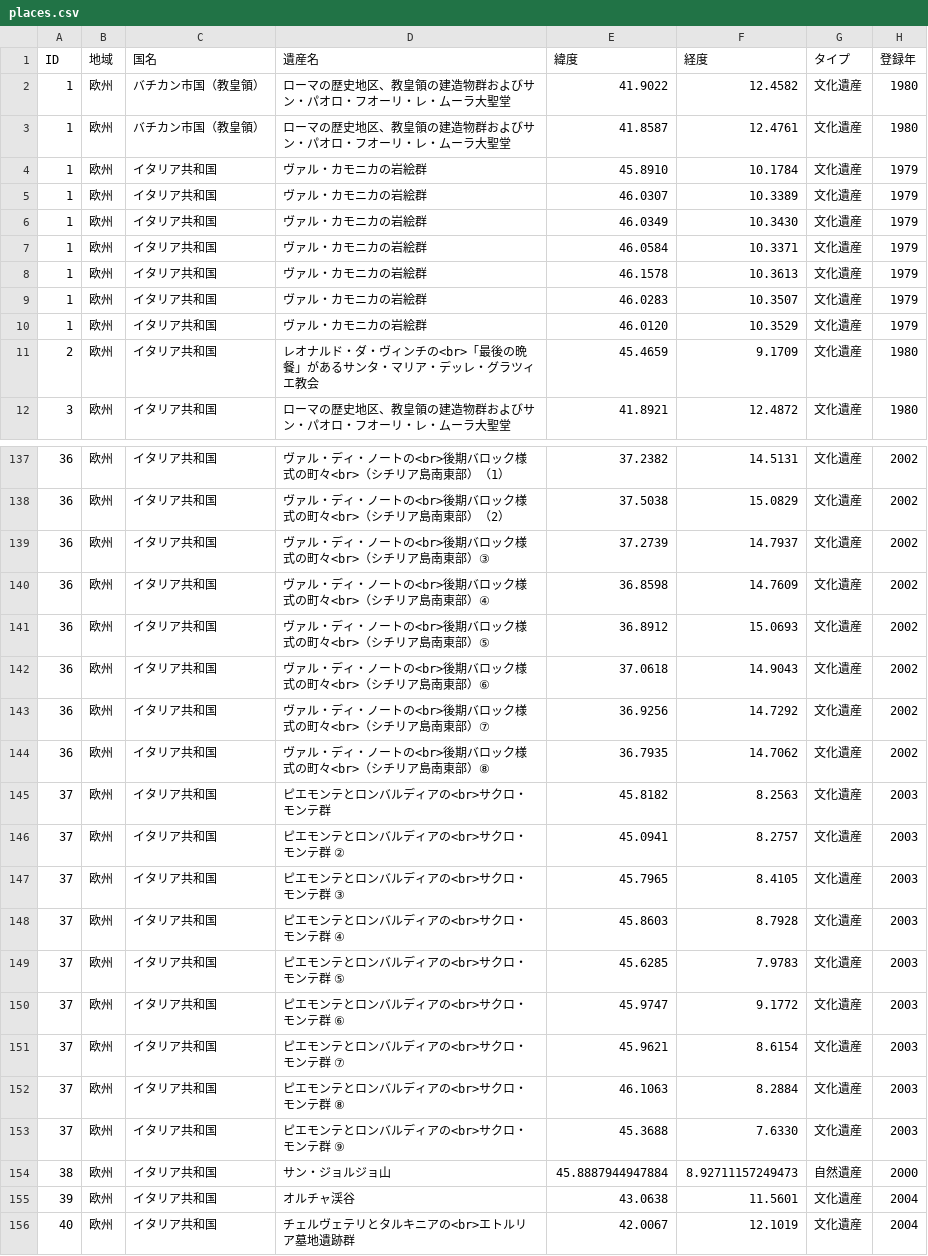
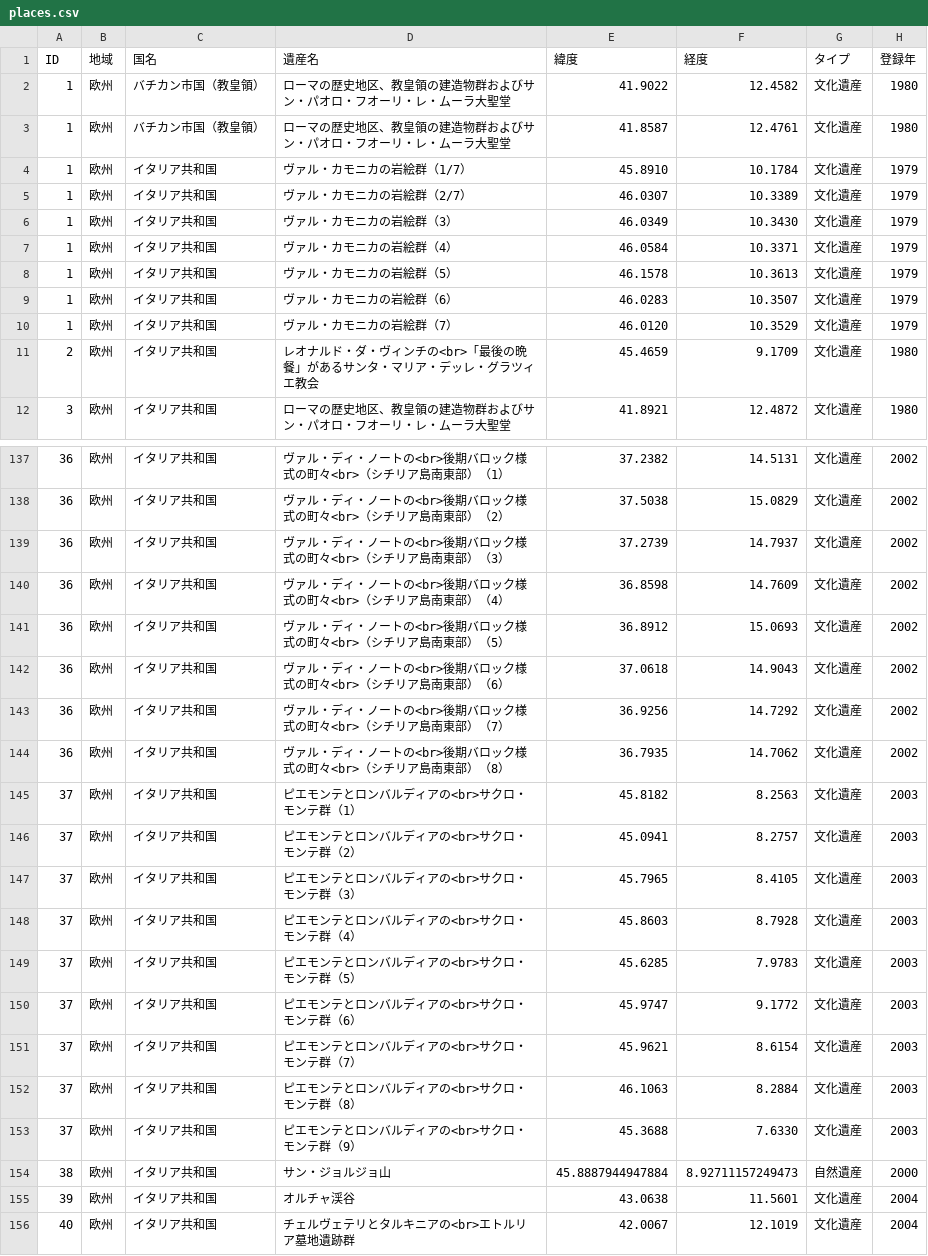
Before and after one commit to hyukis1867/World-Heritage-map, a CSV file: places.csv, drawn as a sheet; only a part is shown, gaps mark what is left out; the diff covers the shown part only; the diff names each change by its address in the sheet, - before the commit and + after, or states it on an @@ line.

Commit message:
Add files via upload

```diff
--- a/places.csv
+++ b/places.csv
-D4 (遺産名): ヴァル・カモニカの岩絵群
+D4 (遺産名): ヴァル・カモニカの岩絵群（1/7）
-D5 (遺産名): ヴァル・カモニカの岩絵群
+D5 (遺産名): ヴァル・カモニカの岩絵群（2/7）
-D6 (遺産名): ヴァル・カモニカの岩絵群
+D6 (遺産名): ヴァル・カモニカの岩絵群（3）
-D7 (遺産名): ヴァル・カモニカの岩絵群
+D7 (遺産名): ヴァル・カモニカの岩絵群（4）
-D8 (遺産名): ヴァル・カモニカの岩絵群
+D8 (遺産名): ヴァル・カモニカの岩絵群（5）
-D9 (遺産名): ヴァル・カモニカの岩絵群
+D9 (遺産名): ヴァル・カモニカの岩絵群（6）
-D10 (遺産名): ヴァル・カモニカの岩絵群
+D10 (遺産名): ヴァル・カモニカの岩絵群（7）
-D139 (遺産名): ヴァル・ディ・ノートの<br>後期バロック様式の町々<br>（シチリア島南東部）③
+D139 (遺産名): ヴァル・ディ・ノートの<br>後期バロック様式の町々<br>（シチリア島南東部）（3）
-D140 (遺産名): ヴァル・ディ・ノートの<br>後期バロック様式の町々<br>（シチリア島南東部）④
+D140 (遺産名): ヴァル・ディ・ノートの<br>後期バロック様式の町々<br>（シチリア島南東部）（4）
-D141 (遺産名): ヴァル・ディ・ノートの<br>後期バロック様式の町々<br>（シチリア島南東部）⑤
+D141 (遺産名): ヴァル・ディ・ノートの<br>後期バロック様式の町々<br>（シチリア島南東部）（5）
-D142 (遺産名): ヴァル・ディ・ノートの<br>後期バロック様式の町々<br>（シチリア島南東部）⑥
+D142 (遺産名): ヴァル・ディ・ノートの<br>後期バロック様式の町々<br>（シチリア島南東部）（6）
-D143 (遺産名): ヴァル・ディ・ノートの<br>後期バロック様式の町々<br>（シチリア島南東部）⑦
+D143 (遺産名): ヴァル・ディ・ノートの<br>後期バロック様式の町々<br>（シチリア島南東部）（7）
-D144 (遺産名): ヴァル・ディ・ノートの<br>後期バロック様式の町々<br>（シチリア島南東部）⑧
+D144 (遺産名): ヴァル・ディ・ノートの<br>後期バロック様式の町々<br>（シチリア島南東部）（8）
-D145 (遺産名): ピエモンテとロンバルディアの<br>サクロ・モンテ群
+D145 (遺産名): ピエモンテとロンバルディアの<br>サクロ・モンテ群（1）
-D146 (遺産名): ピエモンテとロンバルディアの<br>サクロ・モンテ群 ②
+D146 (遺産名): ピエモンテとロンバルディアの<br>サクロ・モンテ群（2）
-D147 (遺産名): ピエモンテとロンバルディアの<br>サクロ・モンテ群 ③
+D147 (遺産名): ピエモンテとロンバルディアの<br>サクロ・モンテ群（3）
-D148 (遺産名): ピエモンテとロンバルディアの<br>サクロ・モンテ群 ④
+D148 (遺産名): ピエモンテとロンバルディアの<br>サクロ・モンテ群（4）
-D149 (遺産名): ピエモンテとロンバルディアの<br>サクロ・モンテ群 ⑤
+D149 (遺産名): ピエモンテとロンバルディアの<br>サクロ・モンテ群（5）
-D150 (遺産名): ピエモンテとロンバルディアの<br>サクロ・モンテ群 ⑥
+D150 (遺産名): ピエモンテとロンバルディアの<br>サクロ・モンテ群（6）
-D151 (遺産名): ピエモンテとロンバルディアの<br>サクロ・モンテ群 ⑦
+D151 (遺産名): ピエモンテとロンバルディアの<br>サクロ・モンテ群（7）
-D152 (遺産名): ピエモンテとロンバルディアの<br>サクロ・モンテ群 ⑧
+D152 (遺産名): ピエモンテとロンバルディアの<br>サクロ・モンテ群（8）
-D153 (遺産名): ピエモンテとロンバルディアの<br>サクロ・モンテ群 ⑨
+D153 (遺産名): ピエモンテとロンバルディアの<br>サクロ・モンテ群（9）
```
Also changed, not shown: 16 edited cells elsewhere in this file.
